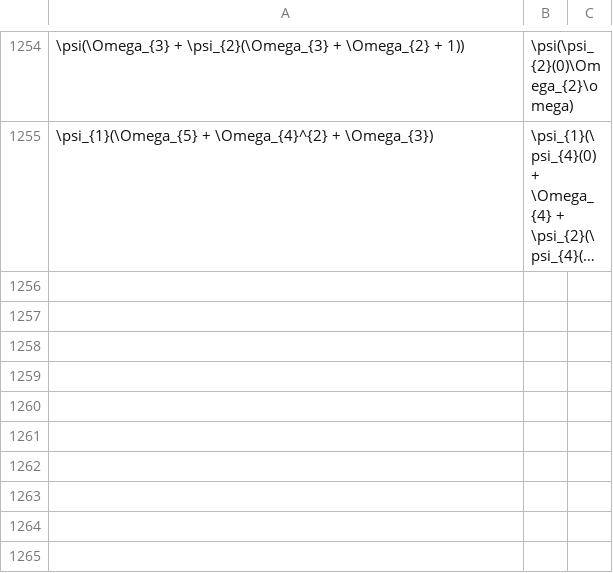
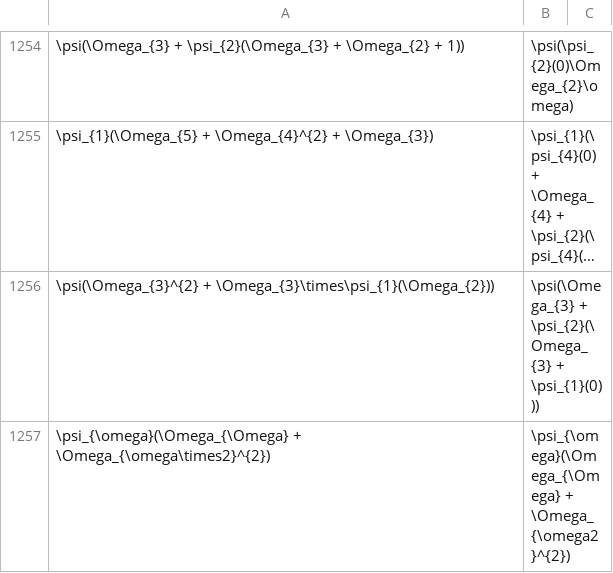
Before and after one commit to 0i00000000a7/analyzer, a CSV file: bocf vs mocf.csv, drawn as a sheet; only a part is shown, gaps mark what is left out; long unchanged cells end in …; the diff names each change by its address in the sheet, - before the commit and + after, or states it on an @@ line.

```diff
--- a/bocf vs mocf.csv
+++ b/bocf vs mocf.csv
+row 1256: \psi(\Omega_{3}^{2} + \Omega_{3}\times\psi_{1}(\Omega_{2})) | \psi(\Omega_{3} + \psi_{2}(\Omega_{3} + \psi_{1}(0)))
+row 1257: \psi_{\omega}(\Omega_{\Omega} + \Omega_{\omega\times2}^{2}) | \psi_{\omega}(\Omega_{\Omega} + \Omega_{\omega2}^{2})
```
Also changed, not shown: 1 other file.
